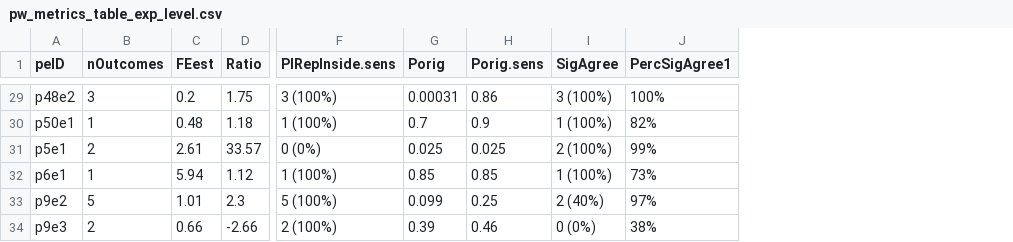
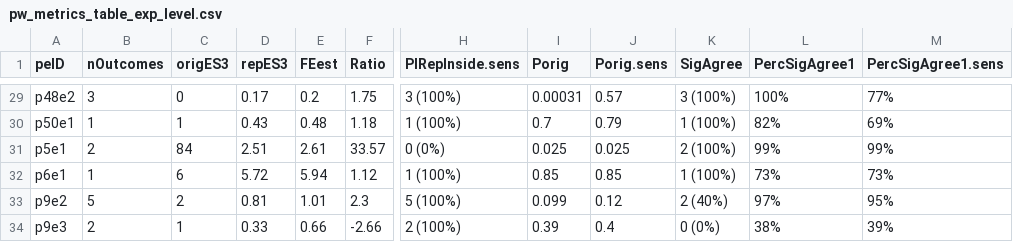
Before and after one commit to mayamathur/rpcb, a CSV file: Results from R/Main tables/pw_metrics_table_exp_level.csv, drawn as a sheet; only a part is shown, gaps mark what is left out; addresses are those after the commit; the diff covers the shown part only; the diff names each change by its address in the sheet, - before the commit and + after, or states it on an @@ line.

```diff
--- a/Results from R/Main tables/pw_metrics_table_exp_level.csv
+++ b/Results from R/Main tables/pw_metrics_table_exp_level.csv
+column C (origES3), rows 29-34: 0 | 1 | 84 | 6 | 2 | 1
+column D (repES3), rows 29-34: 0.17 | 0.43 | 2.51 | 5.72 | 0.81 | 0.33
+column M (PercSigAgree1.sens), rows 29-34: 77% | 69% | 99% | 73% | 95% | 39%
-J29 (Porig.sens): 0.86
+J29 (Porig.sens): 0.57
-J30 (Porig.sens): 0.9
+J30 (Porig.sens): 0.79
-J33 (Porig.sens): 0.25
+J33 (Porig.sens): 0.12
-J34 (Porig.sens): 0.46
+J34 (Porig.sens): 0.4
```
Also changed, not shown: 25 edited cells elsewhere in this file, Prepped data/prepped_exp_level_data_pw_metrics.csv, Results from R/stats_for_paper.csv, 4 other files.
